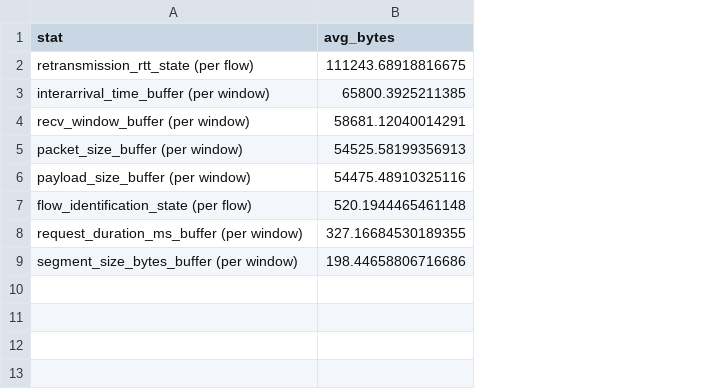
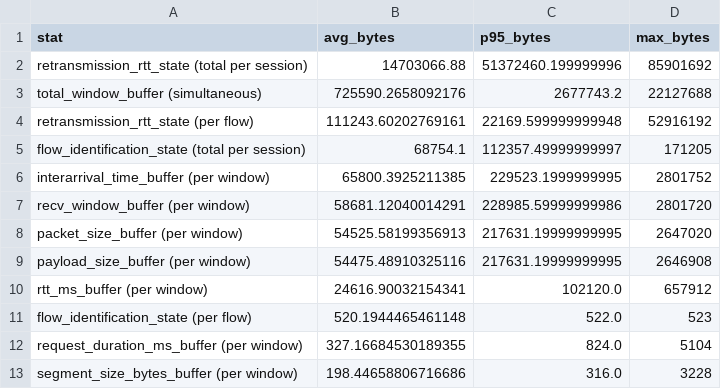
Before and after one commit to dakpasala/CSC-5991, a CSV file: benchmarks/feature_extraction_memory_benchmark.csv, drawn as a sheet; addresses are those after the commit; the diff names each change by its address in the sheet, - before the commit and + after, or states it on an @@ line.

Commit message:
updating the file with new stats

```diff
--- a/benchmarks/feature_extraction_memory_benchmark.csv
+++ b/benchmarks/feature_extraction_memory_benchmark.csv
+column C (p95_bytes), row 4: 22169.599999999948; rows 6-9: 229523.1999999995 | 228985.59999999986 | 217631.19999999995 | 217631.19999999995; rows 11-13: 522.0 | 824.0 | 316.0
+column D (max_bytes), row 4: 52916192; rows 6-9: 2801752 | 2801720 | 2647020 | 2646908; rows 11-13: 523 | 5104 | 3228
+row 2: retransmission_rtt_state (total per session) | 14703066.88 | 51372460.199999996 | 85901692
+row 3: total_window_buffer (simultaneous) | 725590.2658092176 | 2677743.2 | 22127688
-B4 (avg_bytes): 111243.68918816675
+B4 (avg_bytes): 111243.60202769161
+row 5: flow_identification_state (total per session) | 68754.1 | 112357.49999999997 | 171205
+row 10: rtt_ms_buffer (per window) | 24616.90032154341 | 102120.0 | 657912
```
Also changed, not shown: 1 other file.
